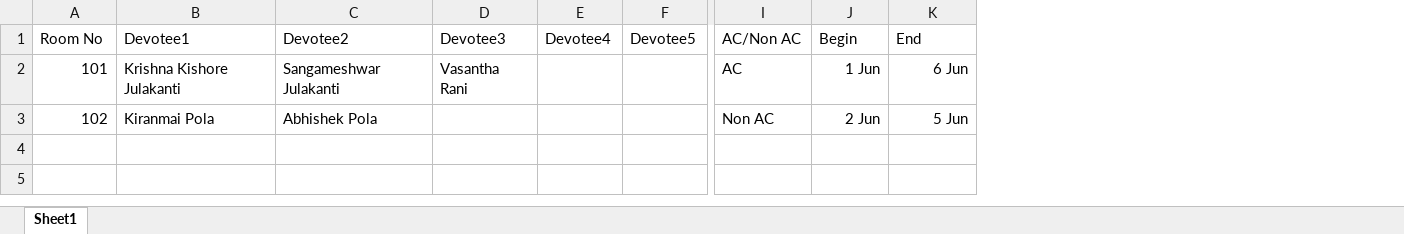
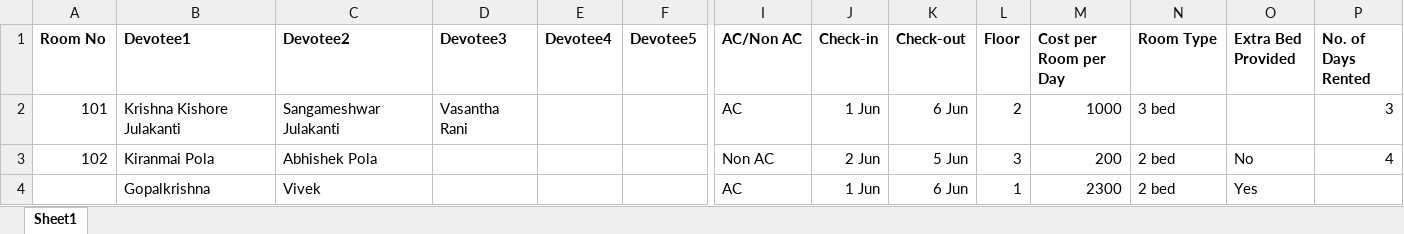
Before and after one commit to HaveFunWithMaths/Yatra2026, an Excel workbook: src/components/Accomodation/Accomodation.xlsx, sheet Sheet1, drawn as a sheet; only a part is shown, gaps mark what is left out; values as stored, in another font and other column widths than the file's, no borders; charts and pictures not drawn; rows hold the shown columns only; the diff covers the shown part only; the diff names each change by its address in the sheet, - before the commit and + after, or states it on an @@ line.

Commit message:
Add  more data

```diff
--- a/src/components/Accomodation/Accomodation.xlsx (sheet Sheet1)
+++ b/src/components/Accomodation/Accomodation.xlsx (sheet Sheet1)
+column L (Floor), rows 2-3: 2 | 3
+column M (Cost per Room per Day), rows 2-3: 1000 | 200
+column N (Room Type), rows 2-3: 3 bed | 2 bed
+column O (Extra Bed Provided), row 3: No
+column P (No. of Days Rented), rows 2-3: 3 | 4
-A1:K1 bold: off
+A1:K1 bold: on
-J1: Begin
+J1: Check-in
-K1: End
+K1: Check-out
+row 4:  | Gopalkrishna | Vivek |  |  |  | AC | 1 Jun | 6 Jun | 1 | 2300 | 2 bed | Yes
```
Also changed, not shown: cell formats elsewhere in this sheet, 2 other files.
